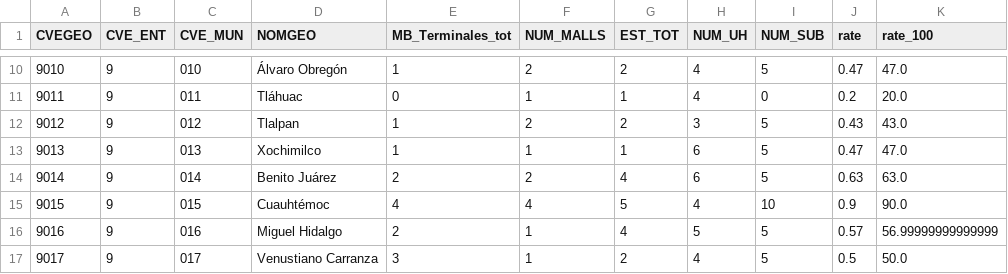
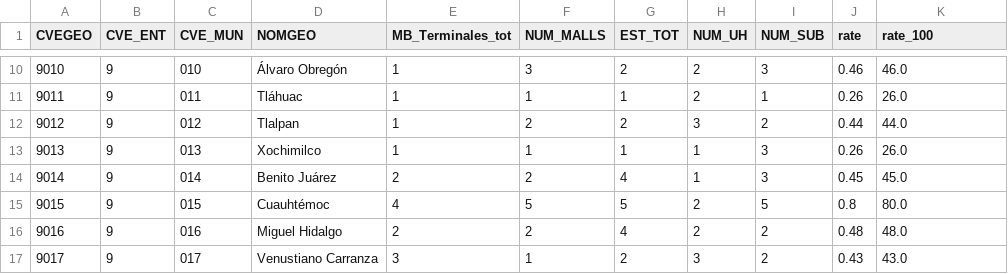
Before and after one commit to EmmanuelMald/Python, a CSV file: Ponderaciones_municipio.csv, drawn as a sheet; only a part is shown, gaps mark what is left out; the diff covers the shown part only.

Commit message:
New rates

```diff
--- a/Ponderaciones_municipio.csv
+++ b/Ponderaciones_municipio.csv
@@ -10,8 +10,8 @@ CVEGEO,CVE_ENT,CVE_MUN,NOMGEO,MB_Terminales_tot,NUM_MALLS,EST_TOT,NUM_UH,NUM_SUB
-9010,9,010,Álvaro Obregón,1,2,2,4,5,0.47,47.0
-9011,9,011,Tláhuac,0,1,1,4,0,0.2,20.0
-9012,9,012,Tlalpan,1,2,2,3,5,0.43,43.0
-9013,9,013,Xochimilco,1,1,1,6,5,0.47,47.0
-9014,9,014,Benito Juárez,2,2,4,6,5,0.63,63.0
-9015,9,015,Cuauhtémoc,4,4,5,4,10,0.9,90.0
-9016,9,016,Miguel Hidalgo,2,1,4,5,5,0.57,56.99999999999999
-9017,9,017,Venustiano Carranza,3,1,2,4,5,0.5,50.0
+9010,9,010,Álvaro Obregón,1,3,2,2,3,0.46,46.0
+9011,9,011,Tláhuac,1,1,1,2,1,0.26,26.0
+9012,9,012,Tlalpan,1,2,2,3,2,0.44,44.0
+9013,9,013,Xochimilco,1,1,1,1,3,0.26,26.0
+9014,9,014,Benito Juárez,2,2,4,1,3,0.45,45.0
+9015,9,015,Cuauhtémoc,4,5,5,2,5,0.8,80.0
+9016,9,016,Miguel Hidalgo,2,2,4,2,2,0.48,48.0
+9017,9,017,Venustiano Carranza,3,1,2,3,2,0.43,43.0
```
Also changed, not shown: 35 edited cells elsewhere in this file, 5 other files.
